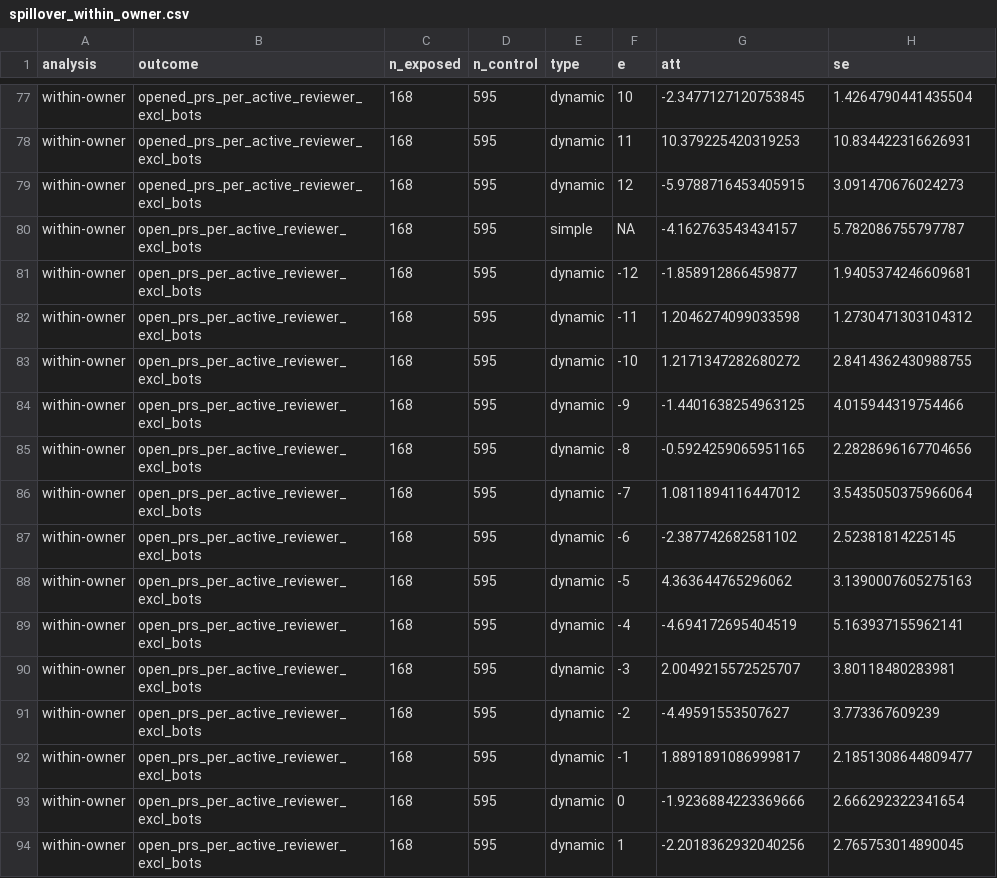
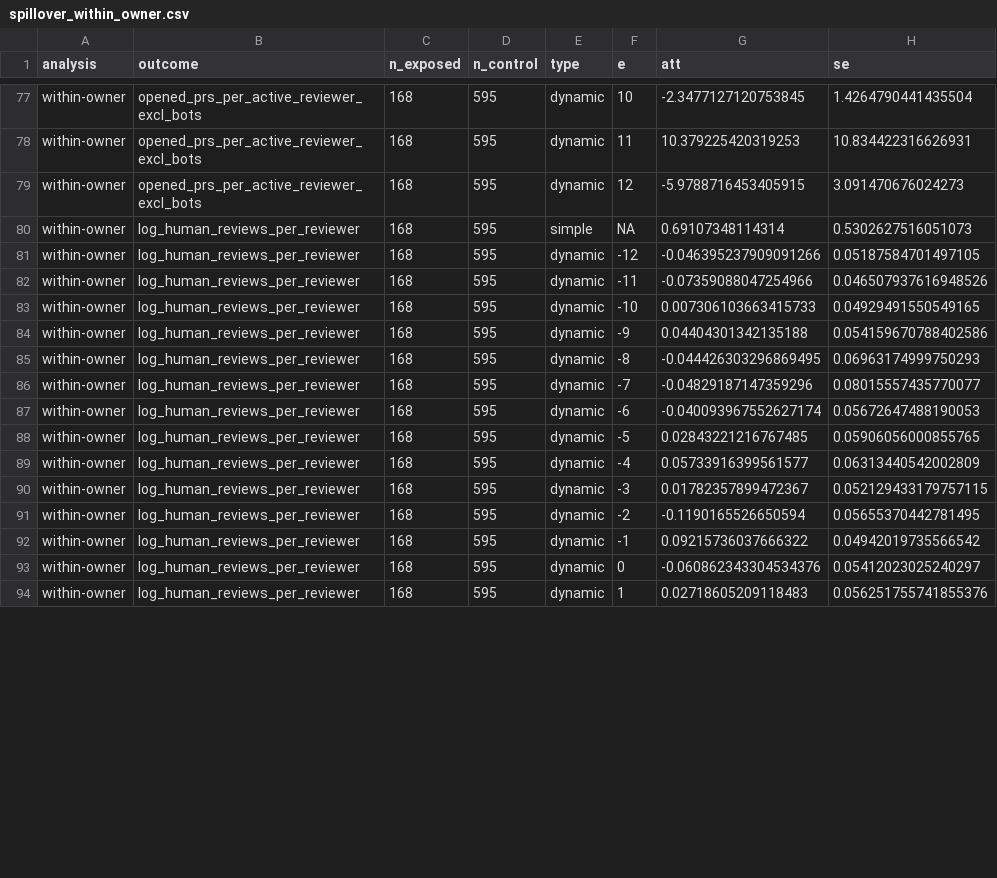
Before and after one commit to giovanni-parrillo/llms-software-production, a CSV file: output/spillover_within_owner.csv, drawn as a sheet; only a part is shown, gaps mark what is left out; the diff covers the shown part only.

```diff
--- a/output/spillover_within_owner.csv
+++ b/output/spillover_within_owner.csv
@@ -79,16 +79,16 @@ within-owner,opened_prs_per_active_reviewer_excl_bots,168,595,dynamic,11,10.3792
 within-owner,opened_prs_per_active_reviewer_excl_bots,168,595,dynamic,12,-5.9788716453405915,3.091470676024273
-within-owner,open_prs_per_active_reviewer_excl_bots,168,595,simple,NA,-4.162763543434157,5.782086755797787
-within-owner,open_prs_per_active_reviewer_excl_bots,168,595,dynamic,-12,-1.858912866459877,1.9405374246609681
-within-owner,open_prs_per_active_reviewer_excl_bots,168,595,dynamic,-11,1.2046274099033598,1.2730471303104312
-within-owner,open_prs_per_active_reviewer_excl_bots,168,595,dynamic,-10,1.2171347282680272,2.8414362430988755
-within-owner,open_prs_per_active_reviewer_excl_bots,168,595,dynamic,-9,-1.4401638254963125,4.015944319754466
-within-owner,open_prs_per_active_reviewer_excl_bots,168,595,dynamic,-8,-0.5924259065951165,2.2828696167704656
-within-owner,open_prs_per_active_reviewer_excl_bots,168,595,dynamic,-7,1.0811894116447012,3.5435050375966064
-within-owner,open_prs_per_active_reviewer_excl_bots,168,595,dynamic,-6,-2.387742682581102,2.52381814225145
-within-owner,open_prs_per_active_reviewer_excl_bots,168,595,dynamic,-5,4.363644765296062,3.1390007605275163
-within-owner,open_prs_per_active_reviewer_excl_bots,168,595,dynamic,-4,-4.694172695404519,5.163937155962141
-within-owner,open_prs_per_active_reviewer_excl_bots,168,595,dynamic,-3,2.0049215572525707,3.80118480283981
-within-owner,open_prs_per_active_reviewer_excl_bots,168,595,dynamic,-2,-4.49591553507627,3.773367609239
-within-owner,open_prs_per_active_reviewer_excl_bots,168,595,dynamic,-1,1.8891891086999817,2.1851308644809477
-within-owner,open_prs_per_active_reviewer_excl_bots,168,595,dynamic,0,-1.9236884223369666,2.666292322341654
-within-owner,open_prs_per_active_reviewer_excl_bots,168,595,dynamic,1,-2.2018362932040256,2.765753014890045
+within-owner,log_human_reviews_per_reviewer,168,595,simple,NA,0.69107348114314,0.5302627516051073
+within-owner,log_human_reviews_per_reviewer,168,595,dynamic,-12,-0.046395237909091266,0.05187584701497105
+within-owner,log_human_reviews_per_reviewer,168,595,dynamic,-11,-0.07359088047254966,0.046507937616948526
+within-owner,log_human_reviews_per_reviewer,168,595,dynamic,-10,0.007306103663415733,0.04929491550549165
+within-owner,log_human_reviews_per_reviewer,168,595,dynamic,-9,0.04404301342135188,0.054159670788402586
+within-owner,log_human_reviews_per_reviewer,168,595,dynamic,-8,-0.044426303296869495,0.06963174999750293
+within-owner,log_human_reviews_per_reviewer,168,595,dynamic,-7,-0.04829187147359296,0.08015557435770077
+within-owner,log_human_reviews_per_reviewer,168,595,dynamic,-6,-0.040093967552627174,0.05672647488190053
+within-owner,log_human_reviews_per_reviewer,168,595,dynamic,-5,0.02843221216767485,0.05906056000855765
+within-owner,log_human_reviews_per_reviewer,168,595,dynamic,-4,0.05733916399561577,0.06313440542002809
+within-owner,log_human_reviews_per_reviewer,168,595,dynamic,-3,0.01782357899472367,0.052129433179757115
+within-owner,log_human_reviews_per_reviewer,168,595,dynamic,-2,-0.1190165526650594,0.05655370442781495
+within-owner,log_human_reviews_per_reviewer,168,595,dynamic,-1,0.09215736037666322,0.04942019735566542
+within-owner,log_human_reviews_per_reviewer,168,595,dynamic,0,-0.060862343304534376,0.05412023025240297
+within-owner,log_human_reviews_per_reviewer,168,595,dynamic,1,0.02718605209118483,0.056251755741855376
```
Also changed, not shown: 33 edited cells elsewhere in this file, output/main_cs.csv, output/robustness.csv, 4 other files.
